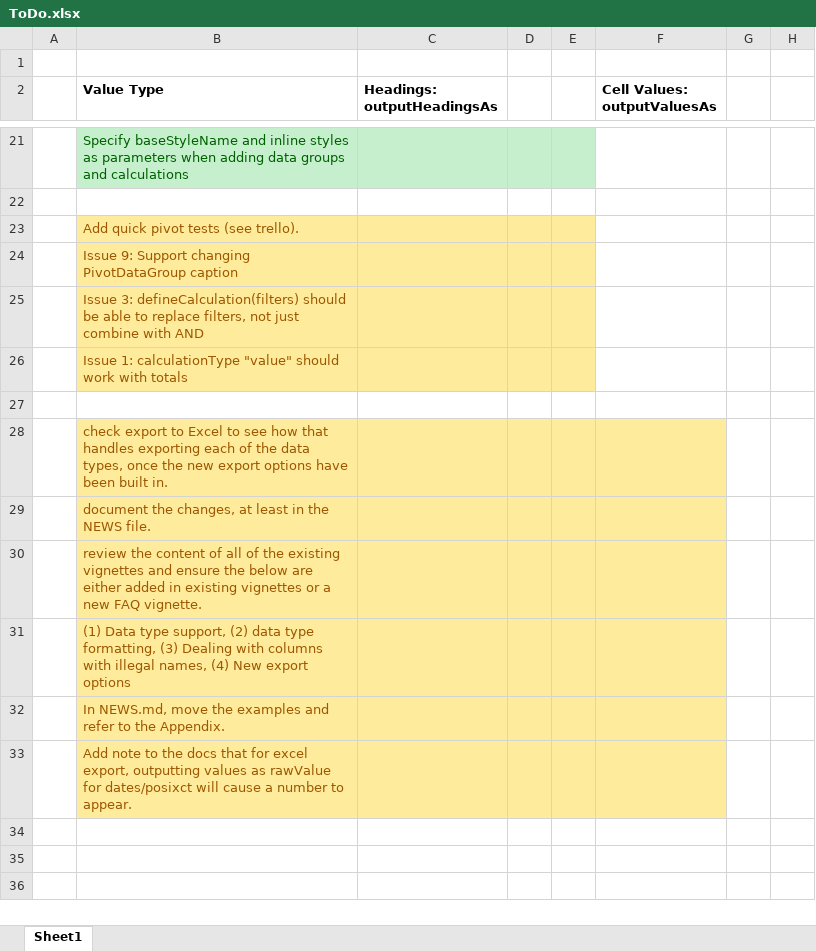
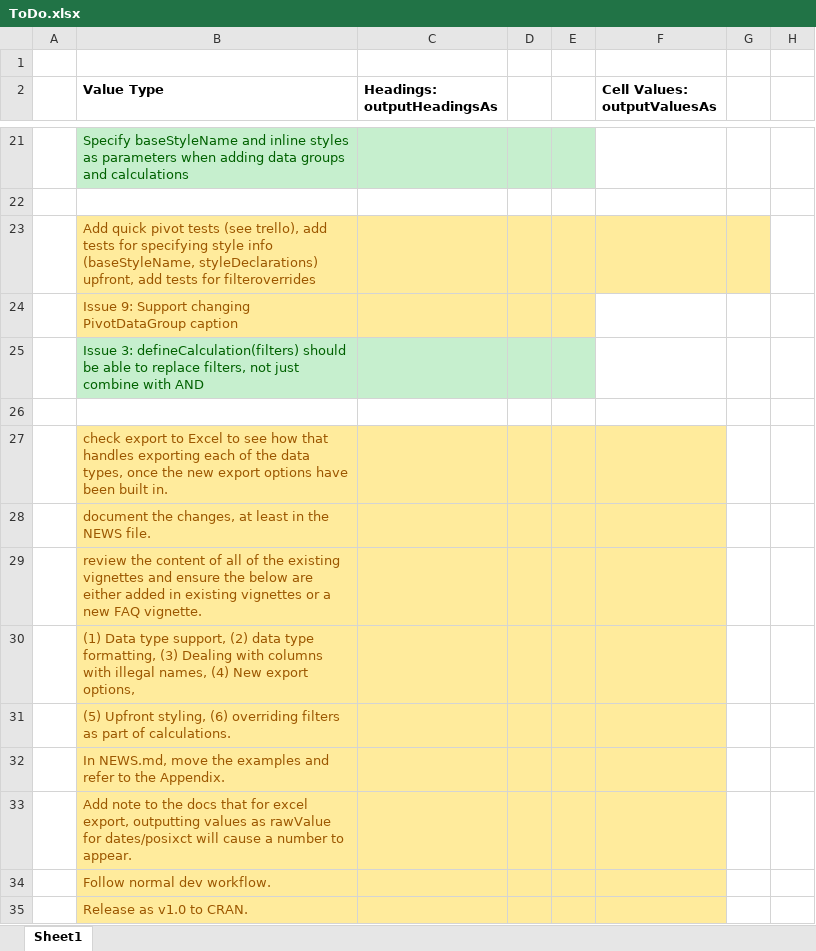
Before and after one commit to cbailiss/pivottabler, an Excel workbook: ToDo.xlsx, sheet Sheet1, drawn as a sheet; only a part is shown, gaps mark what is left out; values as stored, in another font and other column widths than the file's, no borders; removed rows and columns are numbered as before the commit, all else as after; the diff names each change by its address in the sheet, - before the commit and + after, or states it on an @@ line.

```diff
--- a/ToDo.xlsx (sheet Sheet1)
+++ b/ToDo.xlsx (sheet Sheet1)
-B23 (Value Type): …tests (see trello).
+B23 (Value Type): …tests (see trello), add tests for specifying style info (baseStyleName, styleDeclarations) upfront, add tests for filteroverrides
-F23:G23 fill: none
+F23:G23 fill: #FFEB9C
-B25:E25 fill: #FFEB9C
+B25:E25 fill: #C6EFCE
-B25 text colour: #9C5700
+B25 text colour: #006100
-row 26:  | Issue 1: calculationType "value" should work with totals
-B30 (Value Type): …New export options
+B30 (Value Type): …New export options,
+row 31:  | (5) Upfront styling, (6) overriding filters as part of calculations.
+row 34:  | Follow normal dev workflow.
+row 35:  | Release as v1.0 to CRAN.
```
Also changed, not shown: 12 other files.
